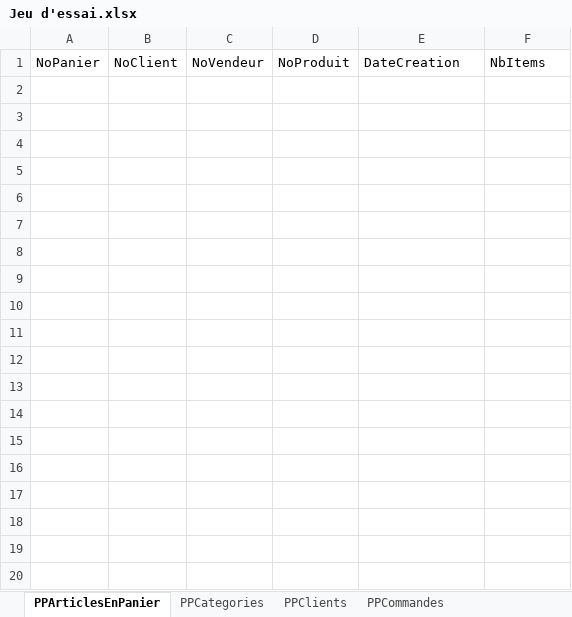
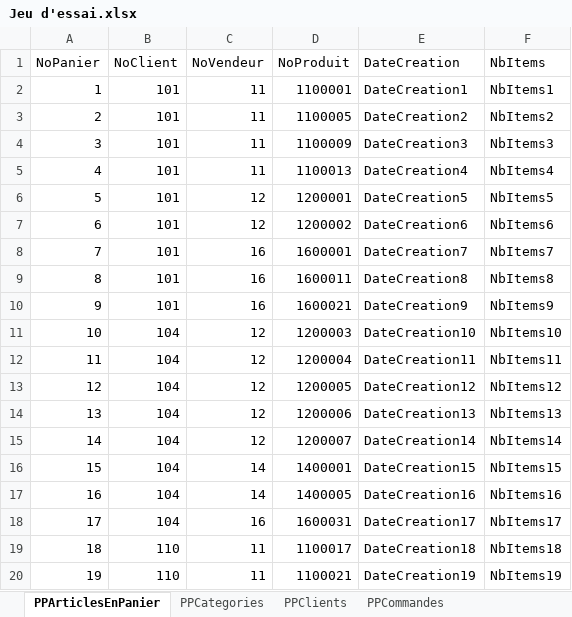
Before and after one commit to SamuelMenard/PetitesPuces, an Excel workbook: Jeu d'essai.xlsx, sheet PPArticlesEnPanier, drawn as a sheet; only a part is shown; values as stored, in another font and other column widths than the file's, no borders; the diff covers the shown part only; the diff names each change by its address in the sheet, - before the commit and + after, or states it on an @@ line.

```diff
--- a/Jeu d'essai.xlsx (sheet PPArticlesEnPanier)
+++ b/Jeu d'essai.xlsx (sheet PPArticlesEnPanier)
+row 2: 1 | 101 | 11 | 1100001 | DateCreation1 | NbItems1
+row 3: 2 | 101 | 11 | 1100005 | DateCreation2 | NbItems2
+row 4: 3 | 101 | 11 | 1100009 | DateCreation3 | NbItems3
+row 5: 4 | 101 | 11 | 1100013 | DateCreation4 | NbItems4
+row 6: 5 | 101 | 12 | 1200001 | DateCreation5 | NbItems5
+row 7: 6 | 101 | 12 | 1200002 | DateCreation6 | NbItems6
+row 8: 7 | 101 | 16 | 1600001 | DateCreation7 | NbItems7
+row 9: 8 | 101 | 16 | 1600011 | DateCreation8 | NbItems8
+row 10: 9 | 101 | 16 | 1600021 | DateCreation9 | NbItems9
+row 11: 10 | 104 | 12 | 1200003 | DateCreation10 | NbItems10
+row 12: 11 | 104 | 12 | 1200004 | DateCreation11 | NbItems11
+row 13: 12 | 104 | 12 | 1200005 | DateCreation12 | NbItems12
+row 14: 13 | 104 | 12 | 1200006 | DateCreation13 | NbItems13
+row 15: 14 | 104 | 12 | 1200007 | DateCreation14 | NbItems14
+row 16: 15 | 104 | 14 | 1400001 | DateCreation15 | NbItems15
+row 17: 16 | 104 | 14 | 1400005 | DateCreation16 | NbItems16
+row 18: 17 | 104 | 16 | 1600031 | DateCreation17 | NbItems17
+row 19: 18 | 110 | 11 | 1100017 | DateCreation18 | NbItems18
+row 20: 19 | 110 | 11 | 1100021 | DateCreation19 | NbItems19
```
Also changed, not shown: 10 added rows elsewhere in this sheet, sheet PPProduits, sheet PPClients, sheet PPVendeursClients, sheet PPVendeurs, sheet PPDetailsCommandes, sheet PPCommandes, 7 more sheets, 9 other files.
